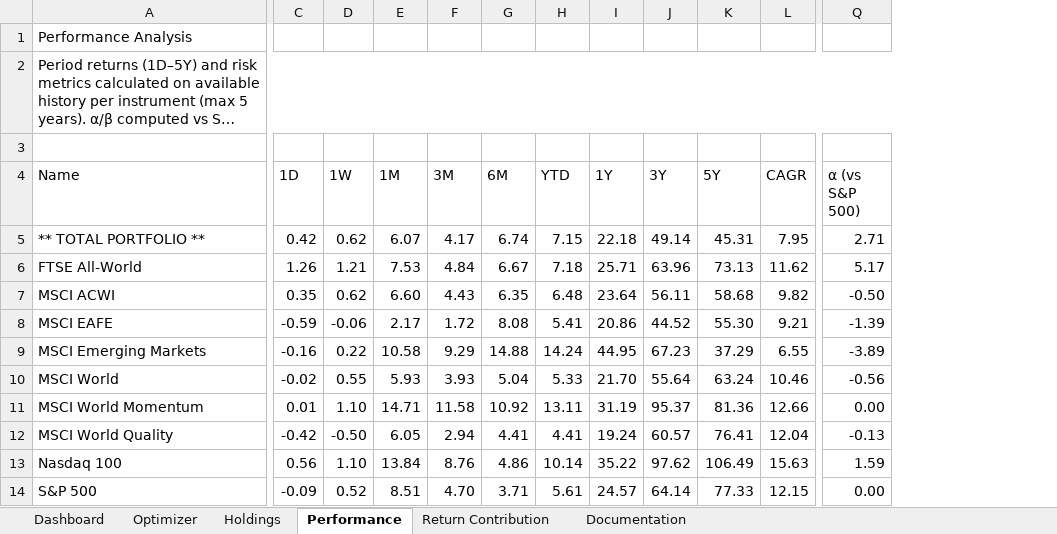
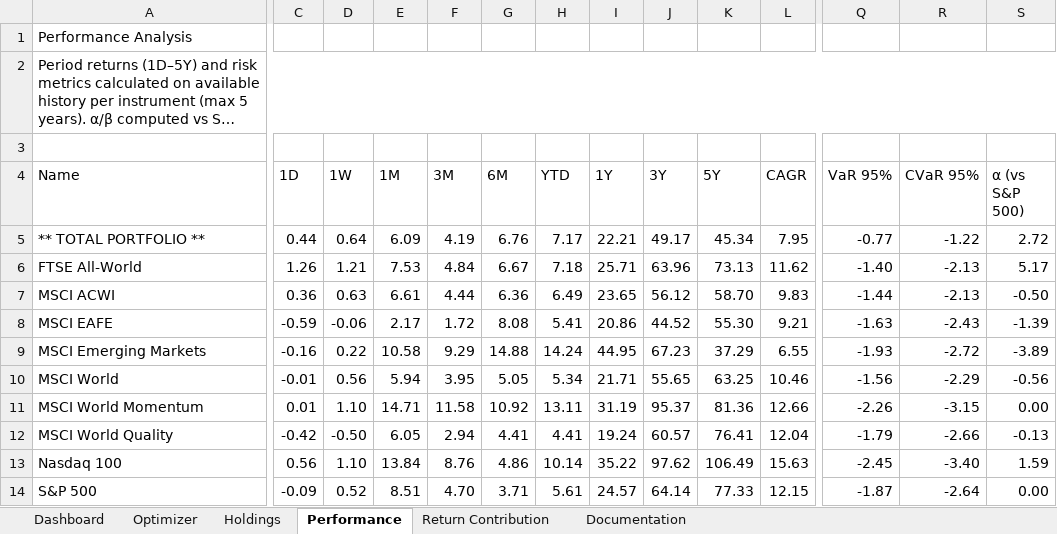
Before and after one commit to simonesassi-eng/tarzan, an Excel workbook: output/sample/portfolio_dashboard_sample.xlsx, sheet Performance, drawn as a sheet; only a part is shown, gaps mark what is left out; long unchanged cells end in …; values as stored, in another font and other column widths than the file's, no cell formats; addresses are those after the commit; the diff covers the shown part only; the diff names each change by its address in the sheet, - before the commit and + after, or states it on an @@ line.

Commit message:
feat(excel): add VaR/CVaR to Performance tab and metric descriptions
Performance tab:
- Populate var_95 and cvar_95 in every perf row (portfolio, holdings,
  benchmarks) via _populate_perf_row, using the existing compute_var
  and compute_cvar helpers.
- Add two new columns 'VaR 95%' and 'CVaR 95%' to the Performance
  table, placed right after Max DD in the risk group.
- Widen the merged note cell to the new last column.

Legend:
- Add a 'Description' column with investor-friendly explanations for
  CAGR, Alpha, Beta, Max DD, Volatility, Sharpe, Sortino, VaR, CVaR.
  Each description follows the same pattern: what it measures, how to
  read it, and concrete numeric anchors.
- Widen column B to 80 chars, enable wrap_text, bump row height to 48
  for readability.

Regenerate output/sample/portfolio_dashboard_sample.xlsx to reflect
the new columns and legend.

```diff
--- a/output/sample/portfolio_dashboard_sample.xlsx (sheet Performance)
+++ b/output/sample/portfolio_dashboard_sample.xlsx (sheet Performance)
+column Q (VaR 95%), rows 5-14: -0.77 | -1.40 | -1.44 | -1.63 | -1.93 | -1.56 | -2.26 | -1.79 | -2.45 | -1.87
+column R (CVaR 95%), rows 5-14: -1.22 | -2.13 | -2.13 | -2.43 | -2.72 | -2.29 | -3.15 | -2.66 | -3.40 | -2.64
-C5 (1D): 0.42
+C5 (1D): 0.44
-D5 (1W): 0.62
+D5 (1W): 0.64
-E5 (1M): 6.07
+E5 (1M): 6.09
-F5 (3M): 4.17
+F5 (3M): 4.19
-G5 (6M): 6.74
+G5 (6M): 6.76
-H5 (YTD): 7.15
+H5 (YTD): 7.17
-I5 (1Y): 22.18
+I5 (1Y): 22.21
-J5 (3Y): 49.14
+J5 (3Y): 49.17
-K5 (5Y): 45.31
+K5 (5Y): 45.34
-S5 (α (vs S&P 500)): 2.71
+S5 (α (vs S&P 500)): 2.72
-C7 (1D): 0.35
+C7 (1D): 0.36
-D7 (1W): 0.62
+D7 (1W): 0.63
-E7 (1M): 6.60
+E7 (1M): 6.61
-F7 (3M): 4.43
+F7 (3M): 4.44
-G7 (6M): 6.35
+G7 (6M): 6.36
-H7 (YTD): 6.48
+H7 (YTD): 6.49
-I7 (1Y): 23.64
+I7 (1Y): 23.65
-J7 (3Y): 56.11
+J7 (3Y): 56.12
-K7 (5Y): 58.68
+K7 (5Y): 58.70
-L7 (CAGR): 9.82
+L7 (CAGR): 9.83
-C10 (1D): -0.02
+C10 (1D): -0.01
-D10 (1W): 0.55
+D10 (1W): 0.56
-E10 (1M): 5.93
+E10 (1M): 5.94
-F10 (3M): 3.93
+F10 (3M): 3.95
-G10 (6M): 5.04
+G10 (6M): 5.05
-H10 (YTD): 5.33
+H10 (YTD): 5.34
-I10 (1Y): 21.70
+I10 (1Y): 21.71
-J10 (3Y): 55.64
+J10 (3Y): 55.65
-K10 (5Y): 63.24
+K10 (5Y): 63.25
```
Also changed, not shown: 3 moved rows and 95 edited cells elsewhere in this sheet, sheet Holdings, sheet Return Contribution, sheet Dashboard, sheet Optimizer, sheet Documentation, cell formats, 4 other files.
